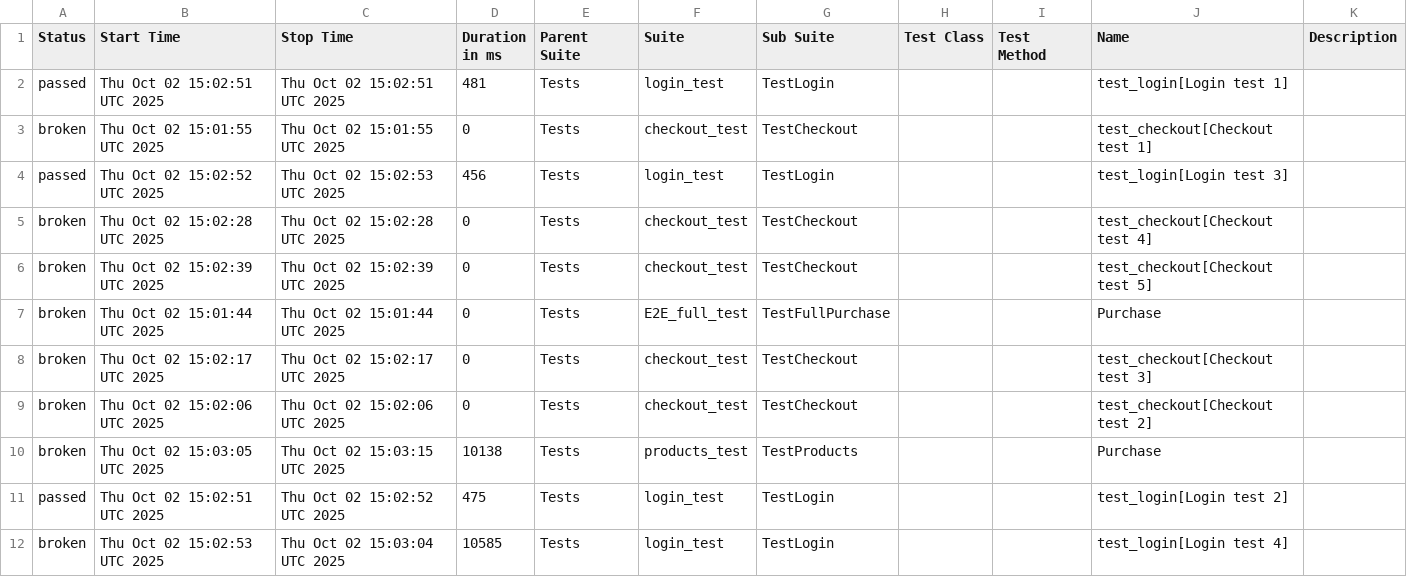
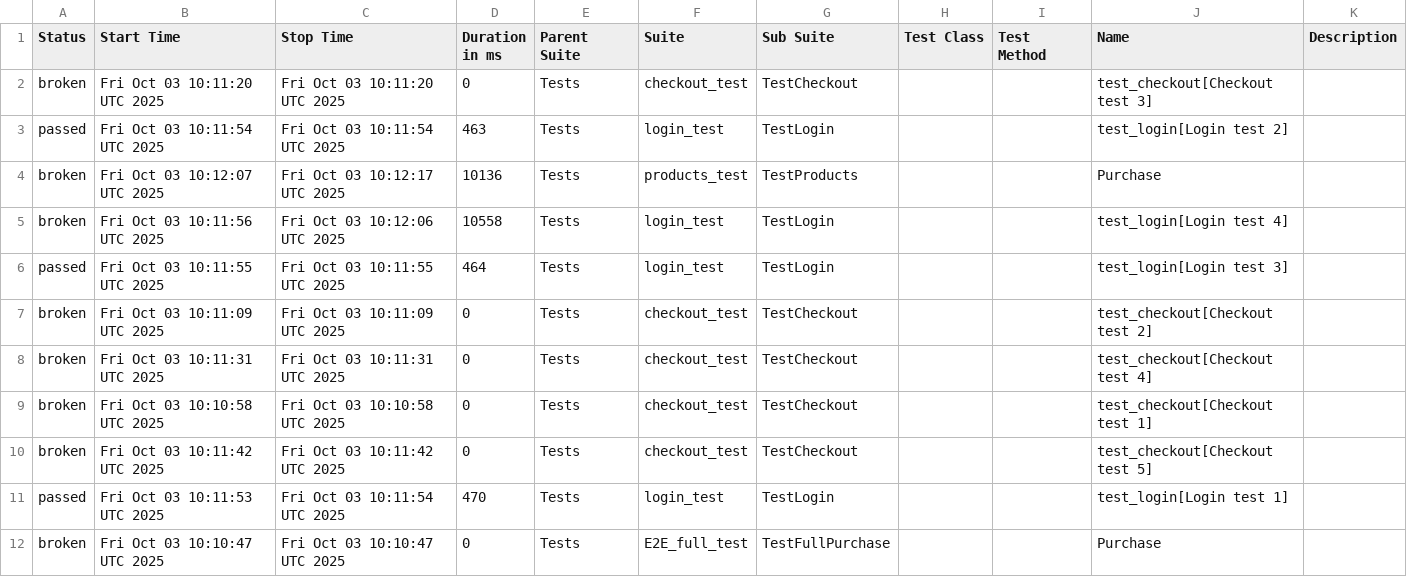
Before and after one commit to OleksandrSava/Selenium-UI-tests, a CSV file: data/suites.csv, drawn as a sheet.

```diff
--- a/data/suites.csv
+++ b/data/suites.csv
@@ -1,12 +1,12 @@
 "Status","Start Time","Stop Time","Duration in ms","Parent Suite","Suite","Sub Suite","Test Class","Test Method","Name","Description"
-"passed","Thu Oct 02 15:02:51 UTC 2025","Thu Oct 02 15:02:51 UTC 2025","481","Tests","login_test","TestLogin","","","test_login[Login test 1]",""
-"broken","Thu Oct 02 15:01:55 UTC 2025","Thu Oct 02 15:01:55 UTC 2025","0","Tests","checkout_test","TestCheckout","","","test_checkout[Checkout test 1]",""
-"passed","Thu Oct 02 15:02:52 UTC 2025","Thu Oct 02 15:02:53 UTC 2025","456","Tests","login_test","TestLogin","","","test_login[Login test 3]",""
-"broken","Thu Oct 02 15:02:28 UTC 2025","Thu Oct 02 15:02:28 UTC 2025","0","Tests","checkout_test","TestCheckout","","","test_checkout[Checkout test 4]",""
-"broken","Thu Oct 02 15:02:39 UTC 2025","Thu Oct 02 15:02:39 UTC 2025","0","Tests","checkout_test","TestCheckout","","","test_checkout[Checkout test 5]",""
-"broken","Thu Oct 02 15:01:44 UTC 2025","Thu Oct 02 15:01:44 UTC 2025","0","Tests","E2E_full_test","TestFullPurchase","","","Purchase",""
-"broken","Thu Oct 02 15:02:17 UTC 2025","Thu Oct 02 15:02:17 UTC 2025","0","Tests","checkout_test","TestCheckout","","","test_checkout[Checkout test 3]",""
-"broken","Thu Oct 02 15:02:06 UTC 2025","Thu Oct 02 15:02:06 UTC 2025","0","Tests","checkout_test","TestCheckout","","","test_checkout[Checkout test 2]",""
-"broken","Thu Oct 02 15:03:05 UTC 2025","Thu Oct 02 15:03:15 UTC 2025","10138","Tests","products_test","TestProducts","","","Purchase",""
-"passed","Thu Oct 02 15:02:51 UTC 2025","Thu Oct 02 15:02:52 UTC 2025","475","Tests","login_test","TestLogin","","","test_login[Login test 2]",""
-"broken","Thu Oct 02 15:02:53 UTC 2025","Thu Oct 02 15:03:04 UTC 2025","10585","Tests","login_test","TestLogin","","","test_login[Login test 4]",""
+"broken","Fri Oct 03 10:11:20 UTC 2025","Fri Oct 03 10:11:20 UTC 2025","0","Tests","checkout_test","TestCheckout","","","test_checkout[Checkout test 3]",""
+"passed","Fri Oct 03 10:11:54 UTC 2025","Fri Oct 03 10:11:54 UTC 2025","463","Tests","login_test","TestLogin","","","test_login[Login test 2]",""
+"broken","Fri Oct 03 10:12:07 UTC 2025","Fri Oct 03 10:12:17 UTC 2025","10136","Tests","products_test","TestProducts","","","Purchase",""
+"broken","Fri Oct 03 10:11:56 UTC 2025","Fri Oct 03 10:12:06 UTC 2025","10558","Tests","login_test","TestLogin","","","test_login[Login test 4]",""
+"passed","Fri Oct 03 10:11:55 UTC 2025","Fri Oct 03 10:11:55 UTC 2025","464","Tests","login_test","TestLogin","","","test_login[Login test 3]",""
+"broken","Fri Oct 03 10:11:09 UTC 2025","Fri Oct 03 10:11:09 UTC 2025","0","Tests","checkout_test","TestCheckout","","","test_checkout[Checkout test 2]",""
+"broken","Fri Oct 03 10:11:31 UTC 2025","Fri Oct 03 10:11:31 UTC 2025","0","Tests","checkout_test","TestCheckout","","","test_checkout[Checkout test 4]",""
+"broken","Fri Oct 03 10:10:58 UTC 2025","Fri Oct 03 10:10:58 UTC 2025","0","Tests","checkout_test","TestCheckout","","","test_checkout[Checkout test 1]",""
+"broken","Fri Oct 03 10:11:42 UTC 2025","Fri Oct 03 10:11:42 UTC 2025","0","Tests","checkout_test","TestCheckout","","","test_checkout[Checkout test 5]",""
+"passed","Fri Oct 03 10:11:53 UTC 2025","Fri Oct 03 10:11:54 UTC 2025","470","Tests","login_test","TestLogin","","","test_login[Login test 1]",""
+"broken","Fri Oct 03 10:10:47 UTC 2025","Fri Oct 03 10:10:47 UTC 2025","0","Tests","E2E_full_test","TestFullPurchase","","","Purchase",""
```
Also changed, not shown: data/behaviors.csv, 51 other files.
